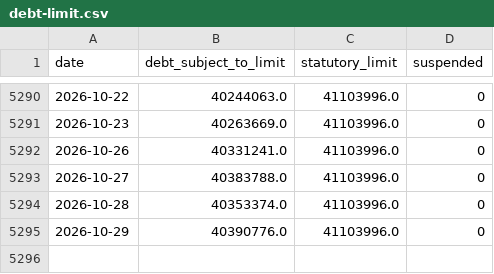
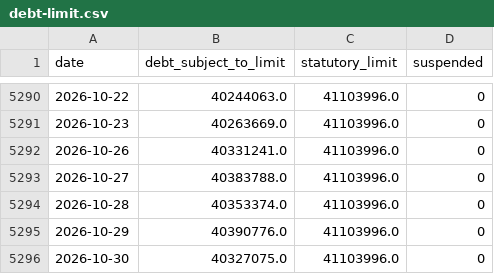
Before and after one commit to ryooan/ryanbeck-site, a CSV file: public/data/forecasting/debt-limit.csv, drawn as a sheet; only a part is shown, gaps mark what is left out.

Commit message:
Forecasting data: refresh debt_limit

```diff
--- a/public/data/forecasting/debt-limit.csv
+++ b/public/data/forecasting/debt-limit.csv
@@ -5295 +5295,2 @@ date,debt_subject_to_limit,statutory_limit,suspended
 2026-10-29,40390776.0,41103996.0,0
+2026-10-30,40327075.0,41103996.0,0
```
Also changed, not shown: 10 other files.
